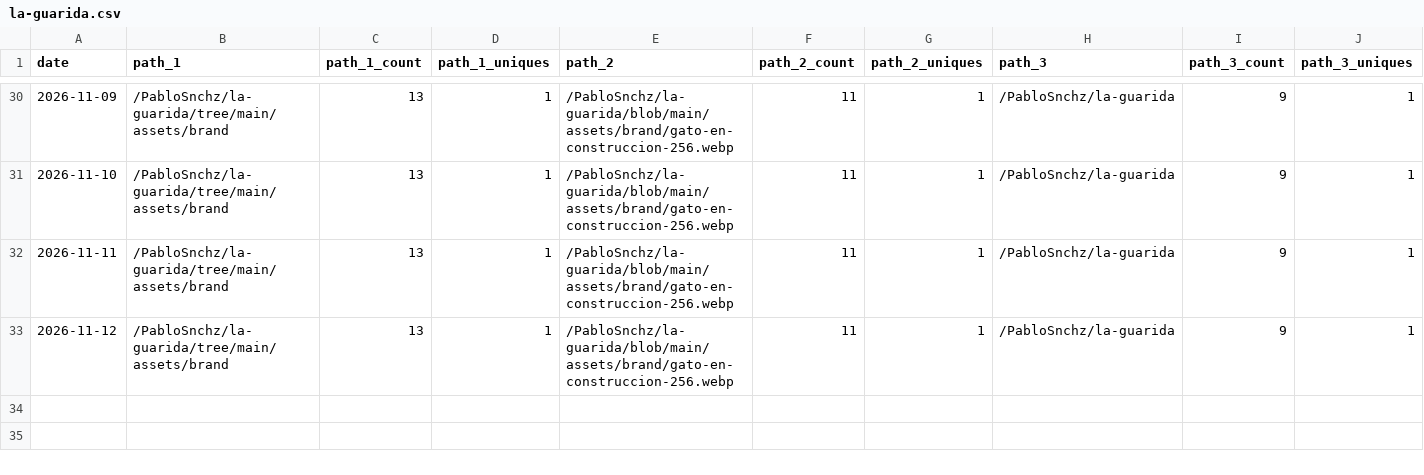
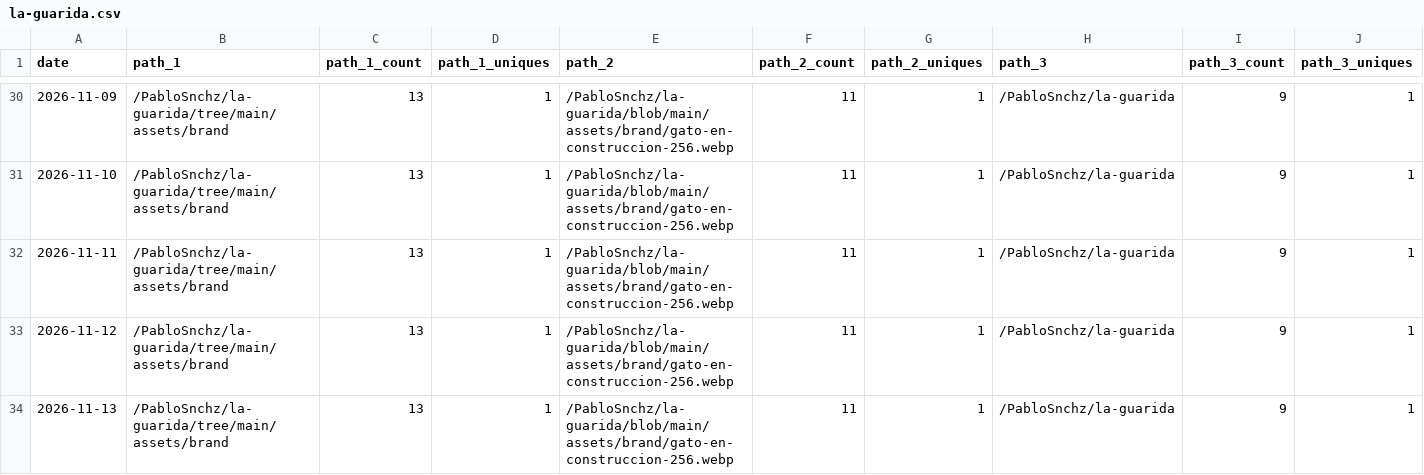
Before and after one commit to PabloSnchz/github-repo-traffic-stats, a CSV file: data/github_paths/la-guarida.csv, drawn as a sheet; only a part is shown, gaps mark what is left out; rows hold the shown columns only; the diff names each change by its address in the sheet, - before the commit and + after, or states it on an @@ line.

Commit message:
data update

```diff
--- a/data/github_paths/la-guarida.csv
+++ b/data/github_paths/la-guarida.csv
+row 34: 2026-11-13 | /PabloSnchz/la-guarida/tree/main/assets/brand | 13 | 1 | /PabloSnchz/la-guarida/blob/main/assets/brand/gato-en-construccion-256.webp | 11 | 1 | /PabloSnchz/la-guarida | 9 | 1
```
Also changed, not shown: data/github_paths/gw2-factory-dev.csv, data/github_paths/gw2-wallet-ligero.csv, 5 other files.
